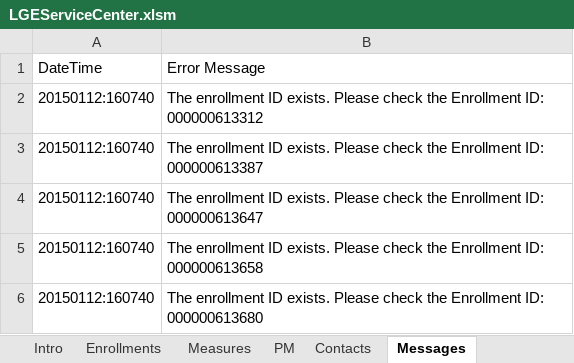
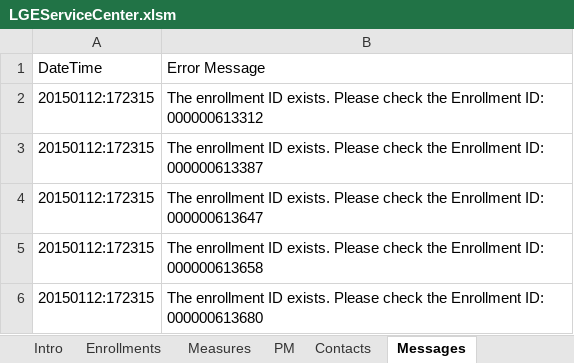
Before and after one commit to achillis1/newLGEKU, an Excel workbook: LGEServiceCenter.xlsm, sheet Messages, drawn as a sheet; values as stored, in another font and other column widths than the file's, no borders; 1 other sheet too large or unreadable and not compared; the diff names each change by its address in the sheet, - before the commit and + after, or states it on an @@ line.

```diff
--- a/LGEServiceCenter.xlsm (sheet Messages)
+++ b/LGEServiceCenter.xlsm (sheet Messages)
-A2:A6 (DateTime): 20150112:160740
+A2:A6 (DateTime): 20150112:172315
```
Also changed, not shown: sheet PM, 17 other files.
